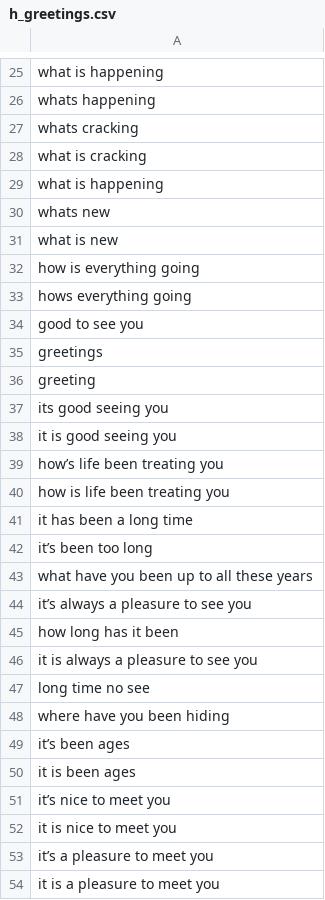
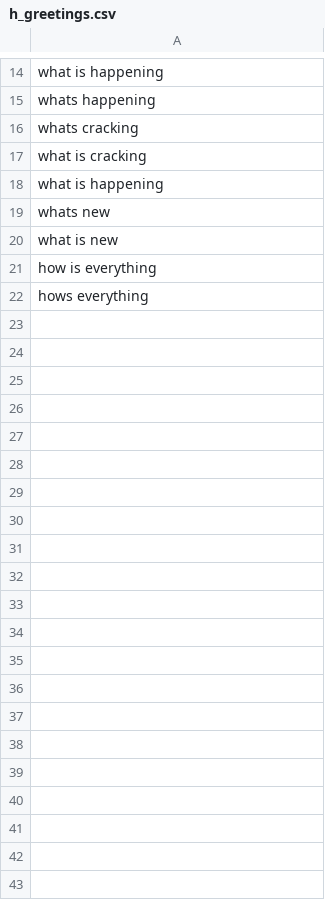
Before and after one commit to Milad-Abooali/pybeain, a CSV file: sets/h_greetings.csv, drawn as a sheet; only a part is shown, gaps mark what is left out; removed rows and columns are numbered as before the commit, all else as after; the diff covers the shown part only; the diff names each change by its address in the sheet, - before the commit and + after, or states it on an @@ line.

```diff
--- a/sets/h_greetings.csv
+++ b/sets/h_greetings.csv
-A21: how is everything going
+A21: how is everything
-A22: hows everything going
+A22: hows everything
-row 34: good to see you
-row 35: greetings
-row 36: greeting
-row 37: its good seeing you
-row 38: it is good seeing you
-row 39: how’s life been treating you
-row 40: how is life been treating you
-row 41: it has been a long time
-row 42: it’s been too long
-row 43: what have you been up to all these years
-row 44: it’s always a pleasure to see you
-row 45: how long has it been
-row 46: it is always a pleasure to see you
-row 47: long time no see
-row 48: where have you been hiding
-row 49: it’s been ages
-row 50: it is been ages
-row 51: it’s nice to meet you
-row 52: it is nice to meet you
-row 53: it’s a pleasure to meet you
-row 54: it is a pleasure to meet you
```
Also changed, not shown: 11 removed rows and 1 edited cell elsewhere in this file, logs/figure_5.csv, logs/length.csv, 6 other files.
